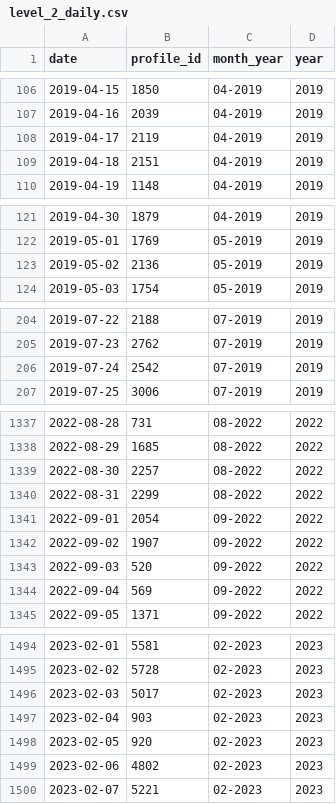
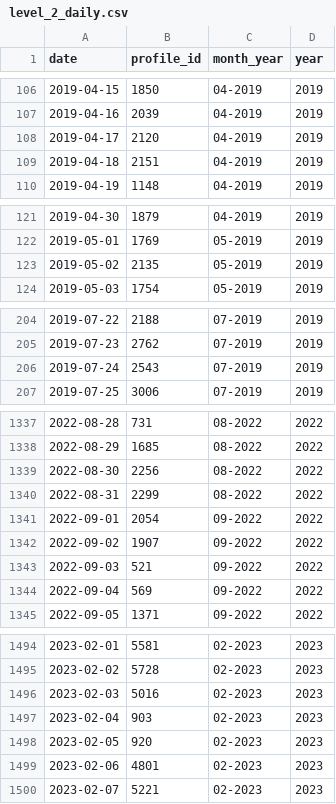
Before and after one commit to MyNameisBram/profile-dashboard, a CSV file: data/level_2_daily.csv, drawn as a sheet; only a part is shown, gaps mark what is left out; the diff covers the shown part only.

```diff
--- a/data/level_2_daily.csv
+++ b/data/level_2_daily.csv
@@ -107,3 +107,3 @@ date,profile_id,month_year,year
 2019-04-16,2039,04-2019,2019
-2019-04-17,2119,04-2019,2019
+2019-04-17,2120,04-2019,2019
 2019-04-18,2151,04-2019,2019
@@ -122,3 +122,3 @@ date,profile_id,month_year,year
 2019-05-01,1769,05-2019,2019
-2019-05-02,2136,05-2019,2019
+2019-05-02,2135,05-2019,2019
 2019-05-03,1754,05-2019,2019
@@ -205,3 +205,3 @@ date,profile_id,month_year,year
 2019-07-23,2762,07-2019,2019
-2019-07-24,2542,07-2019,2019
+2019-07-24,2543,07-2019,2019
 2019-07-25,3006,07-2019,2019
@@ -1338,3 +1338,3 @@ date,profile_id,month_year,year
 2022-08-29,1685,08-2022,2022
-2022-08-30,2257,08-2022,2022
+2022-08-30,2256,08-2022,2022
 2022-08-31,2299,08-2022,2022
@@ -1342,3 +1342,3 @@ date,profile_id,month_year,year
 2022-09-02,1907,09-2022,2022
-2022-09-03,520,09-2022,2022
+2022-09-03,521,09-2022,2022
 2022-09-04,569,09-2022,2022
@@ -1495,6 +1495,6 @@ date,profile_id,month_year,year
 2023-02-02,5728,02-2023,2023
-2023-02-03,5017,02-2023,2023
+2023-02-03,5016,02-2023,2023
 2023-02-04,903,02-2023,2023
 2023-02-05,920,02-2023,2023
-2023-02-06,4802,02-2023,2023
+2023-02-06,4801,02-2023,2023
 2023-02-07,5221,02-2023,2023
```
Also changed, not shown: 4 added rows and 23 edited cells elsewhere in this file, 1 other file.
